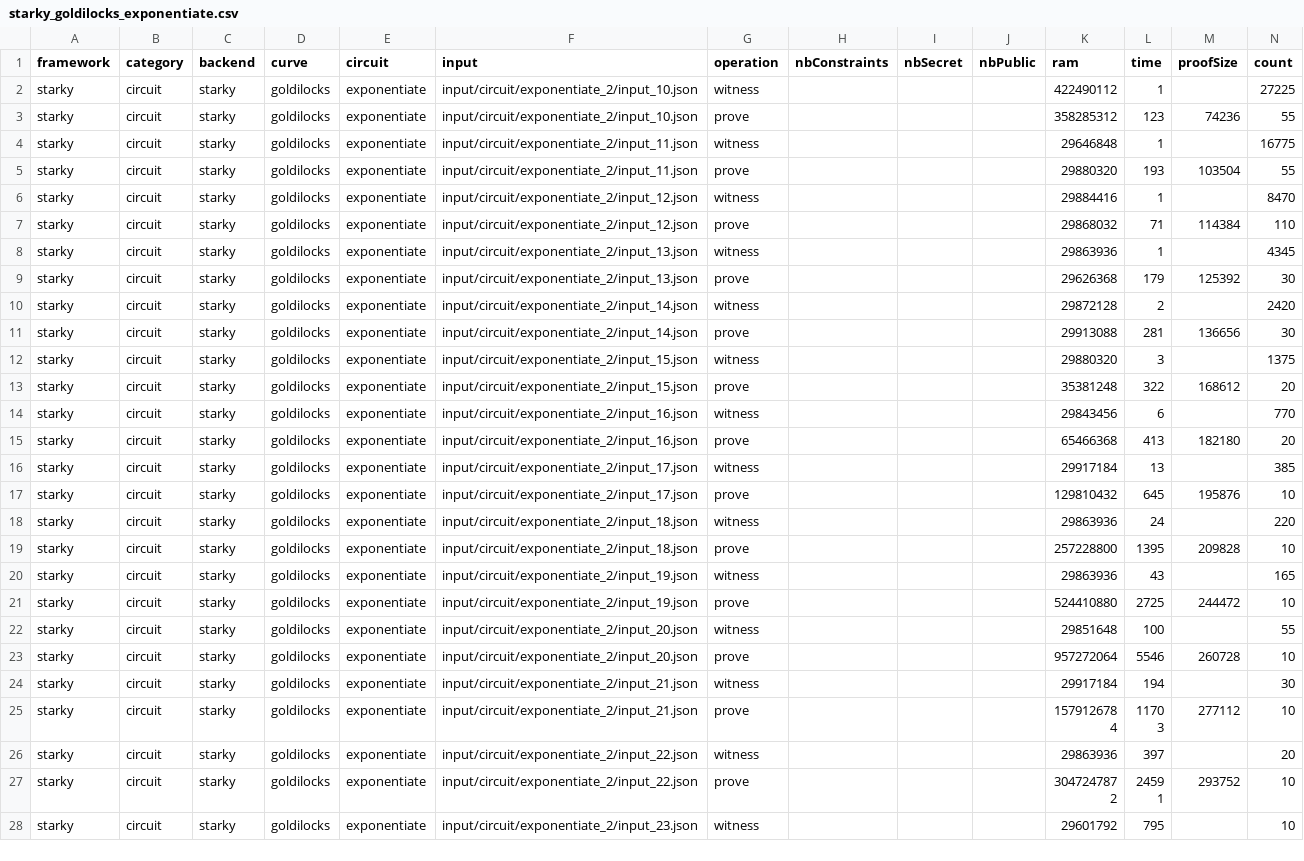
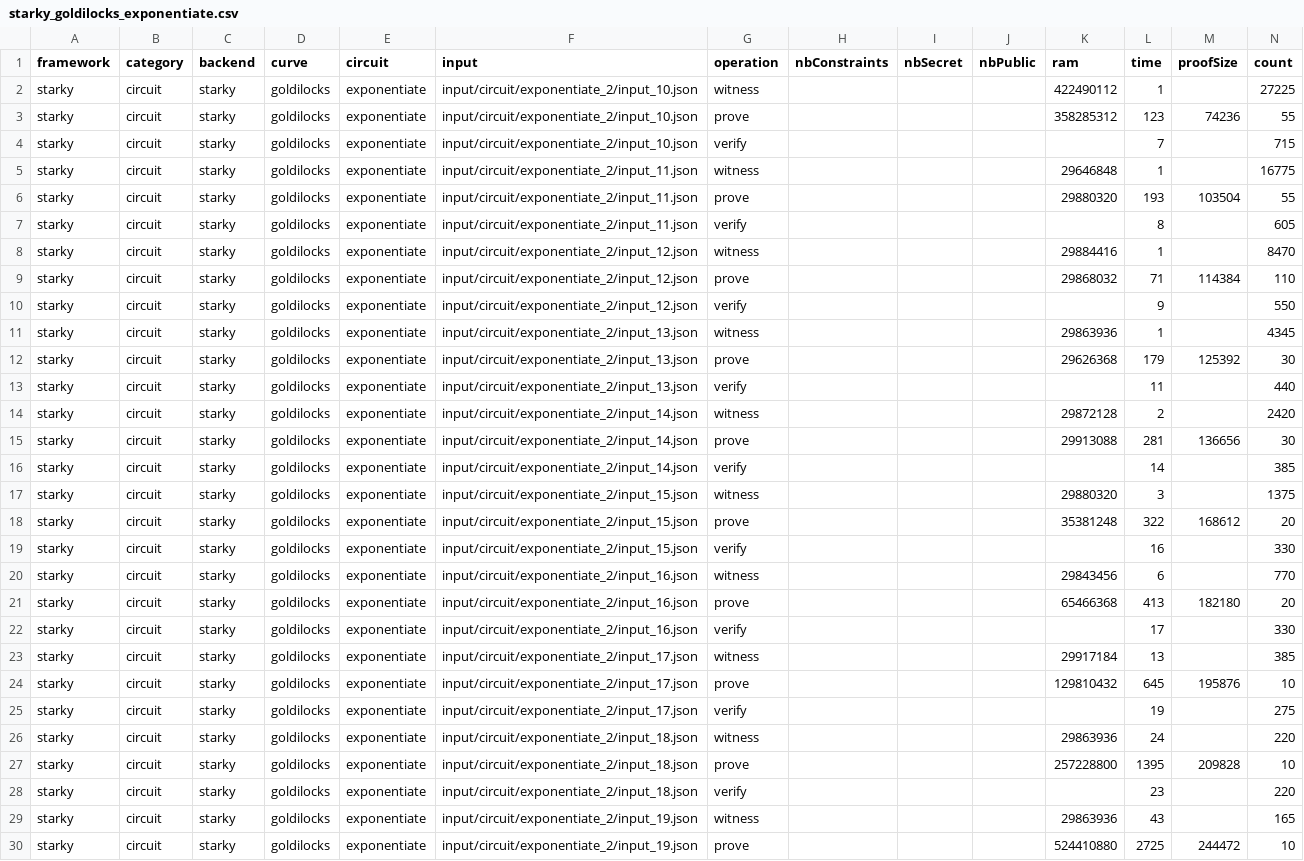
Before and after one commit to zkCollective/zkalc-zkharness-data, a CSV file: circuit/aws_m6g.8xlarge/starky/starky_goldilocks_exponentiate.csv, drawn as a sheet; only a part is shown; the shorter side is filled out with more unchanged rows; the diff covers the shown part only.

Commit message:
Add verify to aws_m6{g,i}.8xlarge (still missing RAM)

```diff
--- a/circuit/aws_m6g.8xlarge/starky/starky_goldilocks_exponentiate.csv
+++ b/circuit/aws_m6g.8xlarge/starky/starky_goldilocks_exponentiate.csv
@@ -3,18 +3,27 @@ starky,circuit,starky,goldilocks,exponentiate,input/circuit/exponentiate_2/input
 starky,circuit,starky,goldilocks,exponentiate,input/circuit/exponentiate_2/input_10.json,prove,,,,358285312,123,74236,55
+starky,circuit,starky,goldilocks,exponentiate,input/circuit/exponentiate_2/input_10.json,verify,,,,,7,,715
 starky,circuit,starky,goldilocks,exponentiate,input/circuit/exponentiate_2/input_11.json,witness,,,,29646848,1,,16775
 starky,circuit,starky,goldilocks,exponentiate,input/circuit/exponentiate_2/input_11.json,prove,,,,29880320,193,103504,55
+starky,circuit,starky,goldilocks,exponentiate,input/circuit/exponentiate_2/input_11.json,verify,,,,,8,,605
 starky,circuit,starky,goldilocks,exponentiate,input/circuit/exponentiate_2/input_12.json,witness,,,,29884416,1,,8470
 starky,circuit,starky,goldilocks,exponentiate,input/circuit/exponentiate_2/input_12.json,prove,,,,29868032,71,114384,110
+starky,circuit,starky,goldilocks,exponentiate,input/circuit/exponentiate_2/input_12.json,verify,,,,,9,,550
 starky,circuit,starky,goldilocks,exponentiate,input/circuit/exponentiate_2/input_13.json,witness,,,,29863936,1,,4345
 starky,circuit,starky,goldilocks,exponentiate,input/circuit/exponentiate_2/input_13.json,prove,,,,29626368,179,125392,30
+starky,circuit,starky,goldilocks,exponentiate,input/circuit/exponentiate_2/input_13.json,verify,,,,,11,,440
 starky,circuit,starky,goldilocks,exponentiate,input/circuit/exponentiate_2/input_14.json,witness,,,,29872128,2,,2420
 starky,circuit,starky,goldilocks,exponentiate,input/circuit/exponentiate_2/input_14.json,prove,,,,29913088,281,136656,30
+starky,circuit,starky,goldilocks,exponentiate,input/circuit/exponentiate_2/input_14.json,verify,,,,,14,,385
 starky,circuit,starky,goldilocks,exponentiate,input/circuit/exponentiate_2/input_15.json,witness,,,,29880320,3,,1375
 starky,circuit,starky,goldilocks,exponentiate,input/circuit/exponentiate_2/input_15.json,prove,,,,35381248,322,168612,20
+starky,circuit,starky,goldilocks,exponentiate,input/circuit/exponentiate_2/input_15.json,verify,,,,,16,,330
 starky,circuit,starky,goldilocks,exponentiate,input/circuit/exponentiate_2/input_16.json,witness,,,,29843456,6,,770
 starky,circuit,starky,goldilocks,exponentiate,input/circuit/exponentiate_2/input_16.json,prove,,,,65466368,413,182180,20
+starky,circuit,starky,goldilocks,exponentiate,input/circuit/exponentiate_2/input_16.json,verify,,,,,17,,330
 starky,circuit,starky,goldilocks,exponentiate,input/circuit/exponentiate_2/input_17.json,witness,,,,29917184,13,,385
 starky,circuit,starky,goldilocks,exponentiate,input/circuit/exponentiate_2/input_17.json,prove,,,,129810432,645,195876,10
+starky,circuit,starky,goldilocks,exponentiate,input/circuit/exponentiate_2/input_17.json,verify,,,,,19,,275
 starky,circuit,starky,goldilocks,exponentiate,input/circuit/exponentiate_2/input_18.json,witness,,,,29863936,24,,220
 starky,circuit,starky,goldilocks,exponentiate,input/circuit/exponentiate_2/input_18.json,prove,,,,257228800,1395,209828,10
+starky,circuit,starky,goldilocks,exponentiate,input/circuit/exponentiate_2/input_18.json,verify,,,,,23,,220
 starky,circuit,starky,goldilocks,exponentiate,input/circuit/exponentiate_2/input_19.json,witness,,,,29863936,43,,165
```
Also changed, not shown: 7 added rows elsewhere in this file, circuit/aws_m6i.8xlarge/starky/starky_goldilocks_exponentiate.csv.
